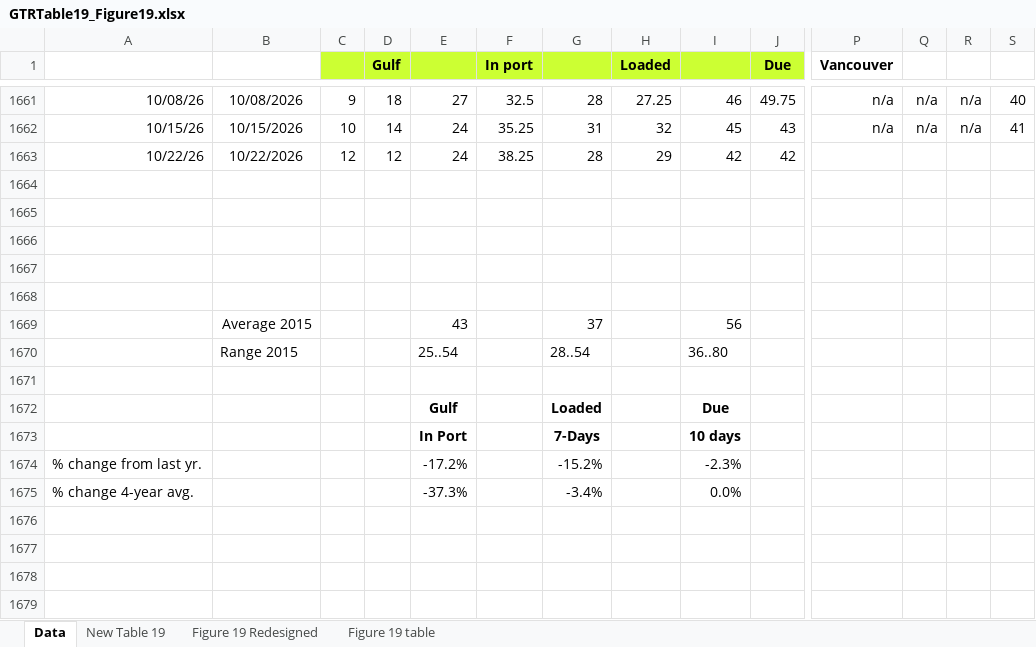
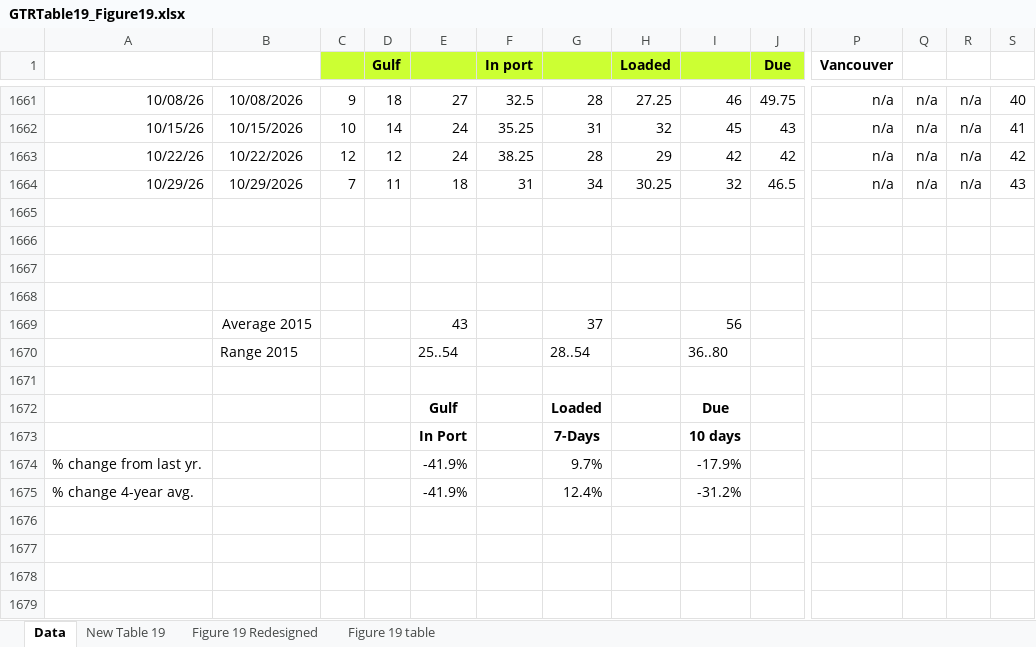
Before and after one commit to yieldchaser/Shipping, an Excel workbook: data/commodities/GTRTable19_Figure19.xlsx, sheet Data, drawn as a sheet; only a part is shown, gaps mark what is left out; values as stored, in another font and other column widths than the file's, no borders; rows hold the shown columns only; the diff names each change by its address in the sheet, - before the commit and + after, or states it on an @@ line.

Commit message:
data(usda): refresh weekly agricultural freight and bunker feeds [skip ci]

```diff
--- a/data/commodities/GTRTable19_Figure19.xlsx (sheet Data)
+++ b/data/commodities/GTRTable19_Figure19.xlsx (sheet Data)
-P1663 (Vancouver): (empty)
+P1663 (Vancouver): n/a
-Q1663: (empty)
+Q1663: n/a
-R1663: (empty)
+R1663: n/a
-S1663: (empty)
+S1663: 42
-row 1664: (empty)
+row 1664: 10/29/26 | 10/29/2026 | 7 | 11 | 18 | 31 | 34 | 30.25 | 32 | 46.5 | n/a | n/a | n/a | 43
-E1674: -17.2%
+E1674: -41.9%
-G1674: -15.2%
+G1674: 9.7%
-I1674: -2.3%
+I1674: -17.9%
-E1675: -37.3%
+E1675: -41.9%
-G1675: -3.4%
+G1675: 12.4%
-I1675: 0.0%
+I1675: -31.2%
```
Also changed, not shown: sheet Figure 19 table, sheet New Table 19, charts or pictures, 9 other files.
